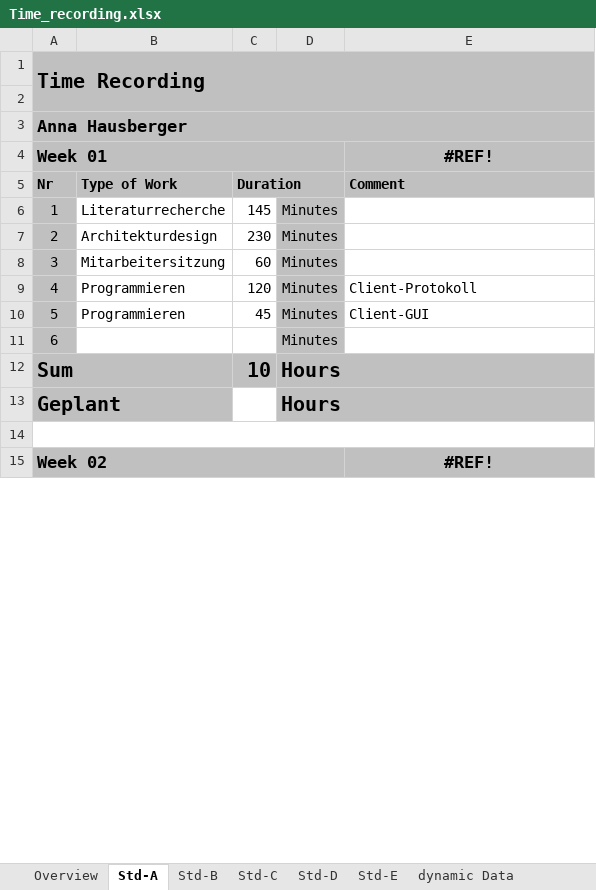
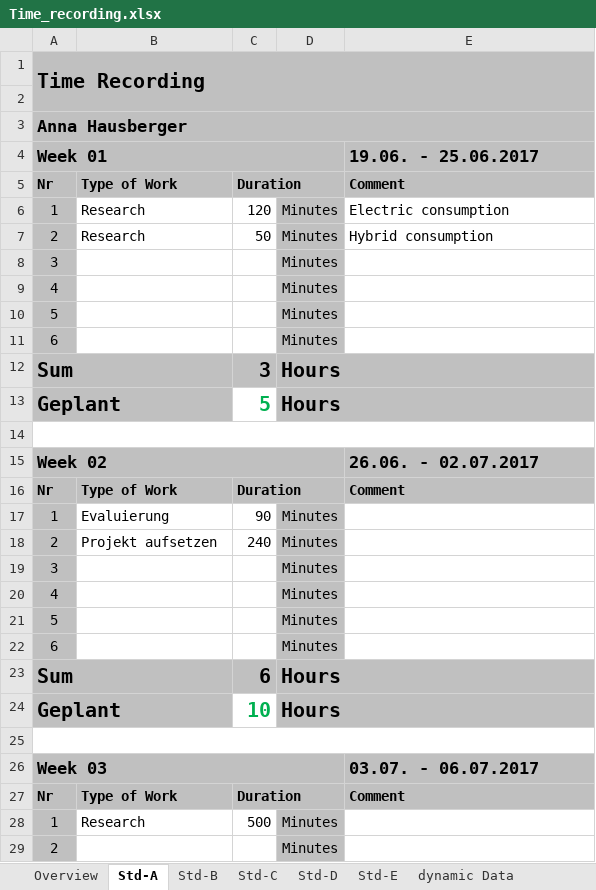
Before and after one commit to S1510237010/PRO3, an Excel workbook: trunk/Documentation/ProjectDocumentation/Time_recording.xlsx, sheet Std-A, drawn as a sheet; only a part is shown; values as stored, in another font and other column widths than the file's, no borders; the diff covers the shown part only; the diff names each change by its address in the sheet, - before the commit and + after, or states it on an @@ line.

```diff
--- a/trunk/Documentation/ProjectDocumentation/Time_recording.xlsx (sheet Std-A)
+++ b/trunk/Documentation/ProjectDocumentation/Time_recording.xlsx (sheet Std-A)
-E4: #REF!
+E4: 19.06. - 25.06.2017
-E4 alignment: center
+E4 alignment: left
-B6: Literaturrecherche
+B6: Research
-C6: 145
+C6: 120
-E6 (19.06. - 25.06.2017): (empty)
+E6 (19.06. - 25.06.2017): Electric consumption
-B7: Architekturdesign
+B7: Research
-C7: 230
+C7: 50
-E7 (19.06. - 25.06.2017): (empty)
+E7 (19.06. - 25.06.2017): Hybrid consumption
-B8: Mitarbeitersitzung
+B8: (empty)
-C8: 60
+C8: (empty)
-B9:B10: Programmieren
+B9:B10: (empty)
-C9: 120
+C9: (empty)
-E9 (19.06. - 25.06.2017): Client-Protokoll
+E9 (19.06. - 25.06.2017): (empty)
-C10: 45
+C10: (empty)
-E10 (19.06. - 25.06.2017): Client-GUI
+E10 (19.06. - 25.06.2017): (empty)
-C12: 10
+C12: 3
-C13: (empty)
+C13: 5
-E15 (19.06. - 25.06.2017): #REF!
+E15 (19.06. - 25.06.2017): 26.06. - 02.07.2017
-E15 alignment: center
+E15 alignment: left
@@ row 71 moved to row 16: Nr @@
+row 17: 1 | Evaluierung | 90 | Minutes
+row 18: 2 | Projekt aufsetzen | 240 | Minutes
@@ row 74 moved to row 19: 3 @@
@@ row 75 moved to row 20: 4 @@
@@ row 76 moved to row 21: 5 @@
@@ row 77 moved to row 22: 6 @@
+row 23: Sum |  | 6 | Hours
@@ row 178 moved to row 24: Geplant @@
+row 25: (empty)
+row 26: Week 03 |  |  |  | 03.07. - 06.07.2017
@@ row 82 moved to row 27: Nr @@
+row 28: 1 | Research | 500 | Minutes
@@ row 73 moved to row 29: 2 @@
```
Also changed, not shown: 41 added rows, 47 removed rows, 24 moved rows, 33 edited cells, cell formats and merged cells elsewhere in this sheet, sheet Overview, sheet Std-C, sheet Std-D, sheet Std-B, sheet Std-E, sheet dynamic Data, formulas that keep their value, trunk/Documentation/ProjectDocumentation/Website_template.xlsx, 8 other files.
